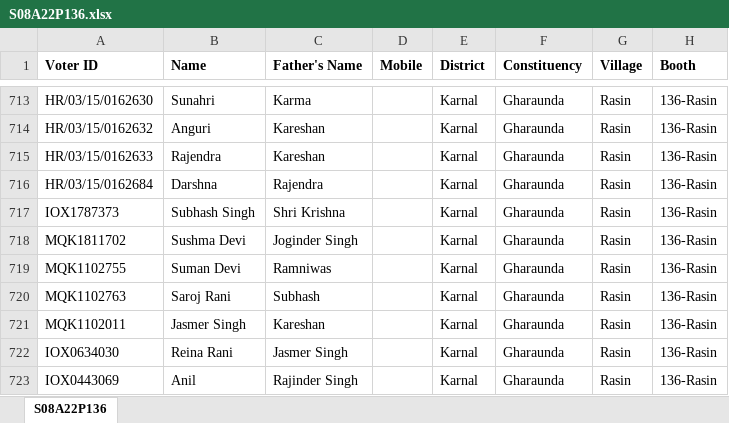
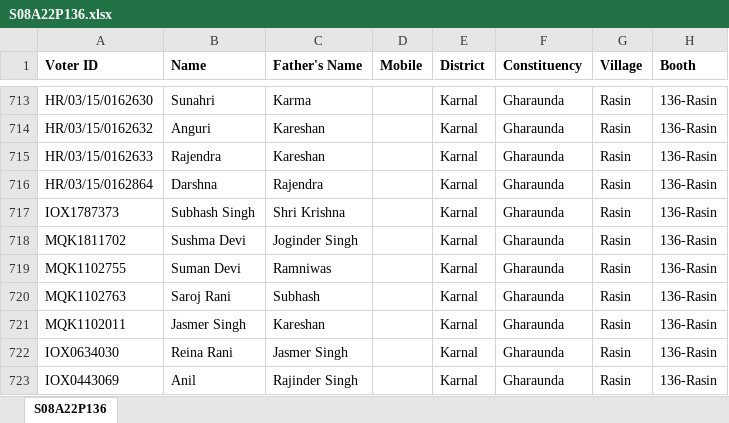
Before and after one commit to Maaniksharma/VoterData, an Excel workbook: sheets/S08A22P136.xlsx, sheet S08A22P136, drawn as a sheet; only a part is shown, gaps mark what is left out; values as stored, in another font and other column widths than the file's, no borders; the diff names each change by its address in the sheet, - before the commit and + after, or states it on an @@ line.

```diff
--- a/sheets/S08A22P136.xlsx (sheet S08A22P136)
+++ b/sheets/S08A22P136.xlsx (sheet S08A22P136)
-A716 (Voter ID): HR/03/15/0162684
+A716 (Voter ID): HR/03/15/0162864
```
Also changed, not shown: sheets/S08A22P143.xlsx, sheets/S08A22P153.xlsx, 3 other files.
